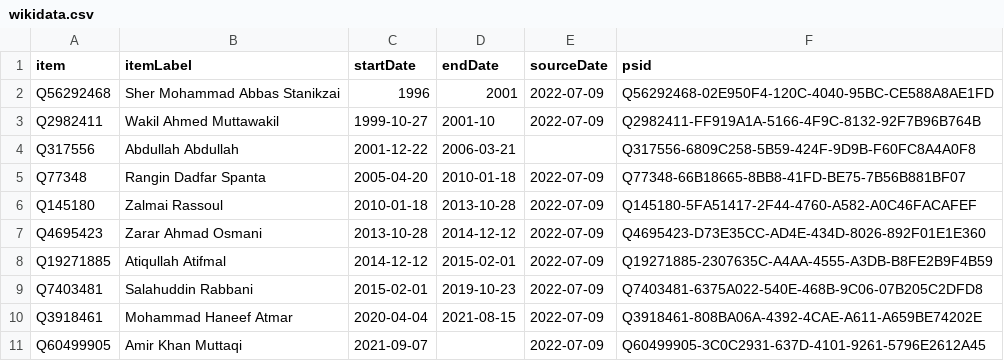
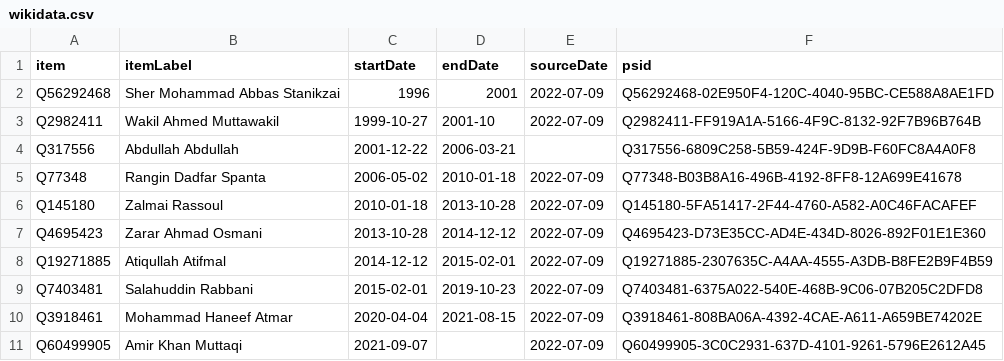
Before and after one commit to every-politician-scrapers/afghanistan, a CSV file: sources/wpoffice/foreign-minister/wikidata.csv, drawn as a sheet.

Commit message:
Compare external sources to Wikidata

```diff
--- a/sources/wpoffice/foreign-minister/wikidata.csv
+++ b/sources/wpoffice/foreign-minister/wikidata.csv
@@ -4,3 +4,3 @@ Q2982411,Wakil Ahmed Muttawakil,1999-10-27,2001-10,2022-07-09,Q2982411-FF919A1A-
 Q317556,Abdullah Abdullah,2001-12-22,2006-03-21,,Q317556-6809C258-5B59-424F-9D9B-F60FC8A4A0F8
-Q77348,Rangin Dadfar Spanta,2005-04-20,2010-01-18,2022-07-09,Q77348-66B18665-8BB8-41FD-BE75-7B56B881BF07
+Q77348,Rangin Dadfar Spanta,2006-05-02,2010-01-18,2022-07-09,Q77348-B03B8A16-496B-4192-8FF8-12A699E41678
 Q145180,Zalmai Rassoul,2010-01-18,2013-10-28,2022-07-09,Q145180-5FA51417-2F44-4760-A582-A0C46FACAFEF
```
Also changed, not shown: sources/wpoffice/finance-minister/wikidata.csv, 1 other file.
